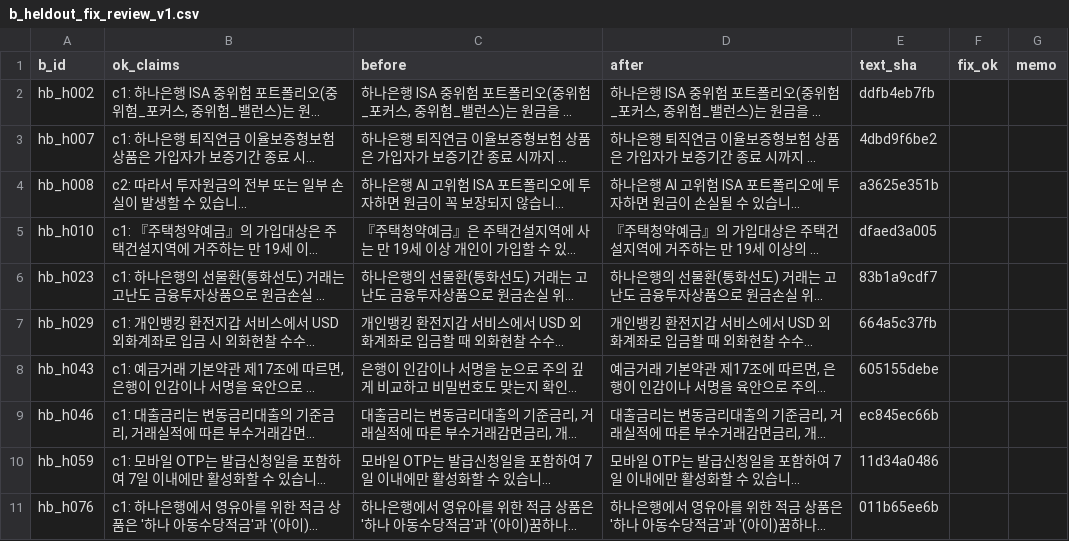
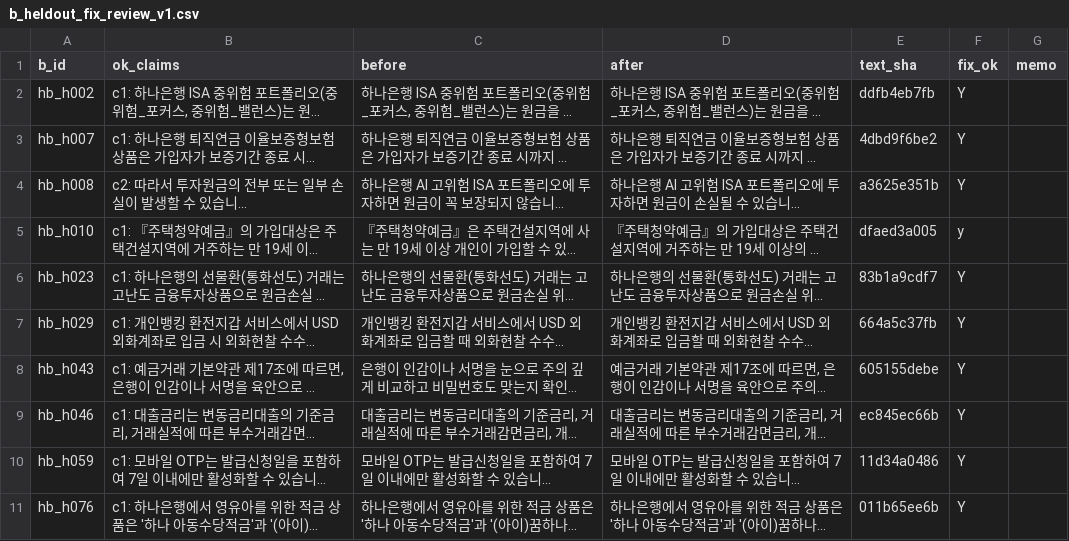
Before and after one commit to FlightChamp/finguide-rag, a CSV file: data/eval/v2/b_heldout_fix_review_v1.csv, drawn as a sheet; long unchanged cells end in …; the diff names each change by its address in the sheet, - before the commit and + after, or states it on an @@ line.

```diff
--- a/data/eval/v2/b_heldout_fix_review_v1.csv
+++ b/data/eval/v2/b_heldout_fix_review_v1.csv
-F2:F4 (fix_ok): (empty)
+F2:F4 (fix_ok): Y
-F5 (fix_ok): (empty)
+F5 (fix_ok): y
-F6:F11 (fix_ok): (empty)
+F6:F11 (fix_ok): Y
```
Also changed, not shown: 1 other file.
